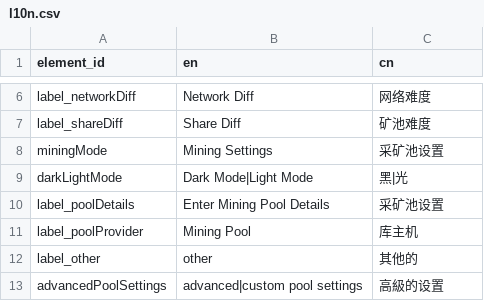
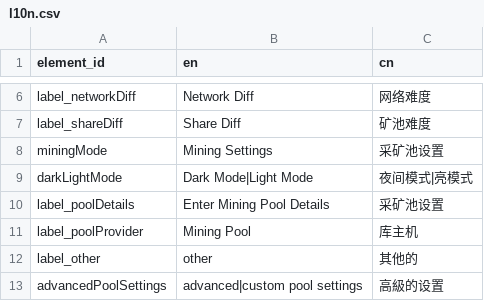
Before and after one commit to HandyOSS/HandyMiner-Goldshell-GUI, a CSV file: js/l10n.csv, drawn as a sheet; only a part is shown, gaps mark what is left out.

```diff
--- a/js/l10n.csv
+++ b/js/l10n.csv
@@ -8,3 +8,3 @@ label_shareDiff,"Share Diff","矿池难度"
 miningMode,"Mining Settings","采矿池设置"
-darkLightMode,"Dark Mode|Light Mode","黑|光"
+darkLightMode,"Dark Mode|Light Mode","夜间模式|亮模式"
 label_poolDetails,"Enter Mining Pool Details","采矿池设置"
```
Also changed, not shown: 3 other files.
